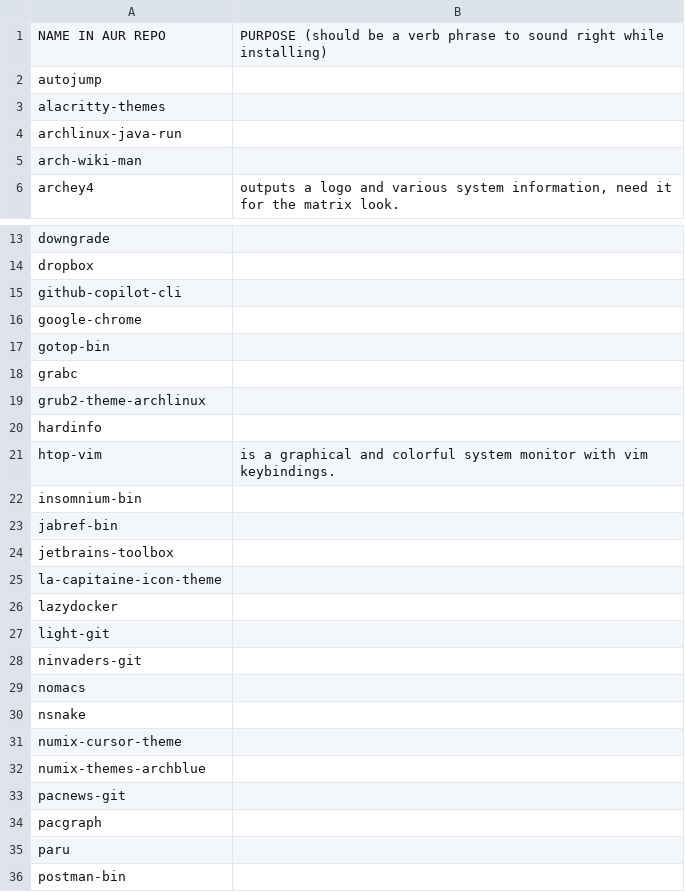
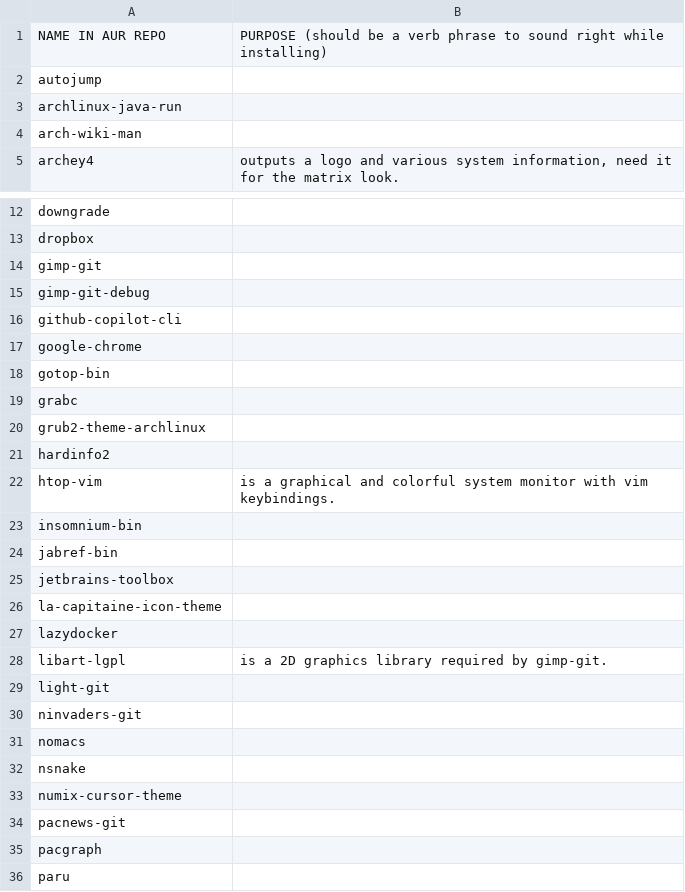
Before and after one commit to 00riddle00/npBuild, a TSV file: package-lists/pkgs-from-aur.tsv, drawn as a sheet; only a part is shown, gaps mark what is left out; the shorter side is filled out with more unchanged rows; the diff covers the shown part only.

Commit message:
Goodbye GTK2, and other changes in packages.

```diff
--- a/package-lists/pkgs-from-aur.tsv
+++ b/package-lists/pkgs-from-aur.tsv
@@ -2,3 +2,2 @@ NAME IN AUR REPO	PURPOSE (should be a verb phrase to sound right while installin
 autojump	
-alacritty-themes	
 archlinux-java-run	
@@ -14,2 +13,4 @@ downgrade
 dropbox	
+gimp-git	
+gimp-git-debug	
 github-copilot-cli	
@@ -19,3 +20,3 @@ grabc
 grub2-theme-archlinux	
-hardinfo	
+hardinfo2	
 htop-vim	"is a graphical and colorful system monitor with vim keybindings."
@@ -26,2 +27,3 @@ la-capitaine-icon-theme
 lazydocker	
+libart-lgpl	"is a 2D graphics library required by gimp-git."
 light-git	
@@ -31,3 +33,2 @@ nsnake
 numix-cursor-theme	
-numix-themes-archblue	
 pacnews-git	
```
Also changed, not shown: 1 removed row elsewhere in this file, package-lists/pkgs-from-official.tsv.
